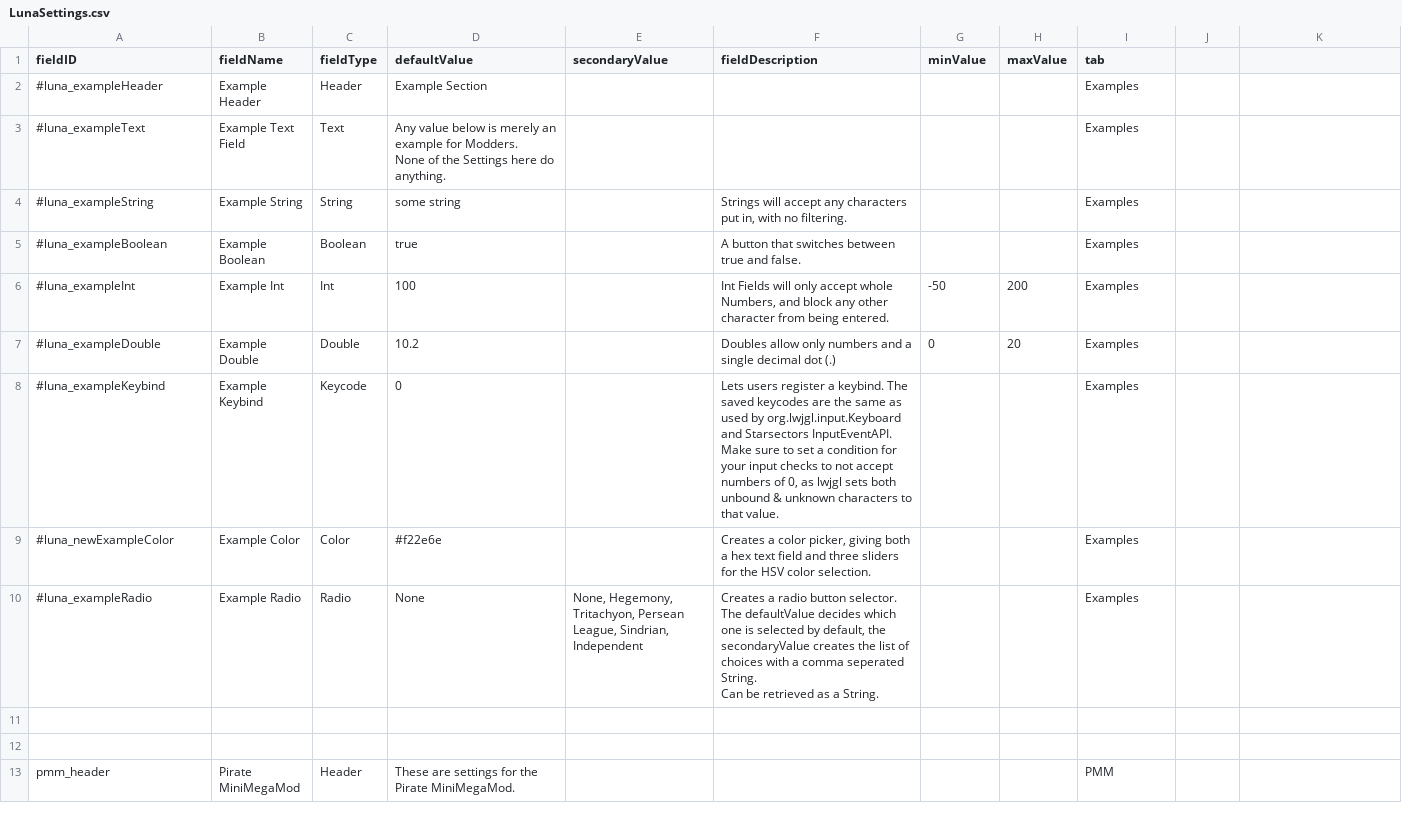
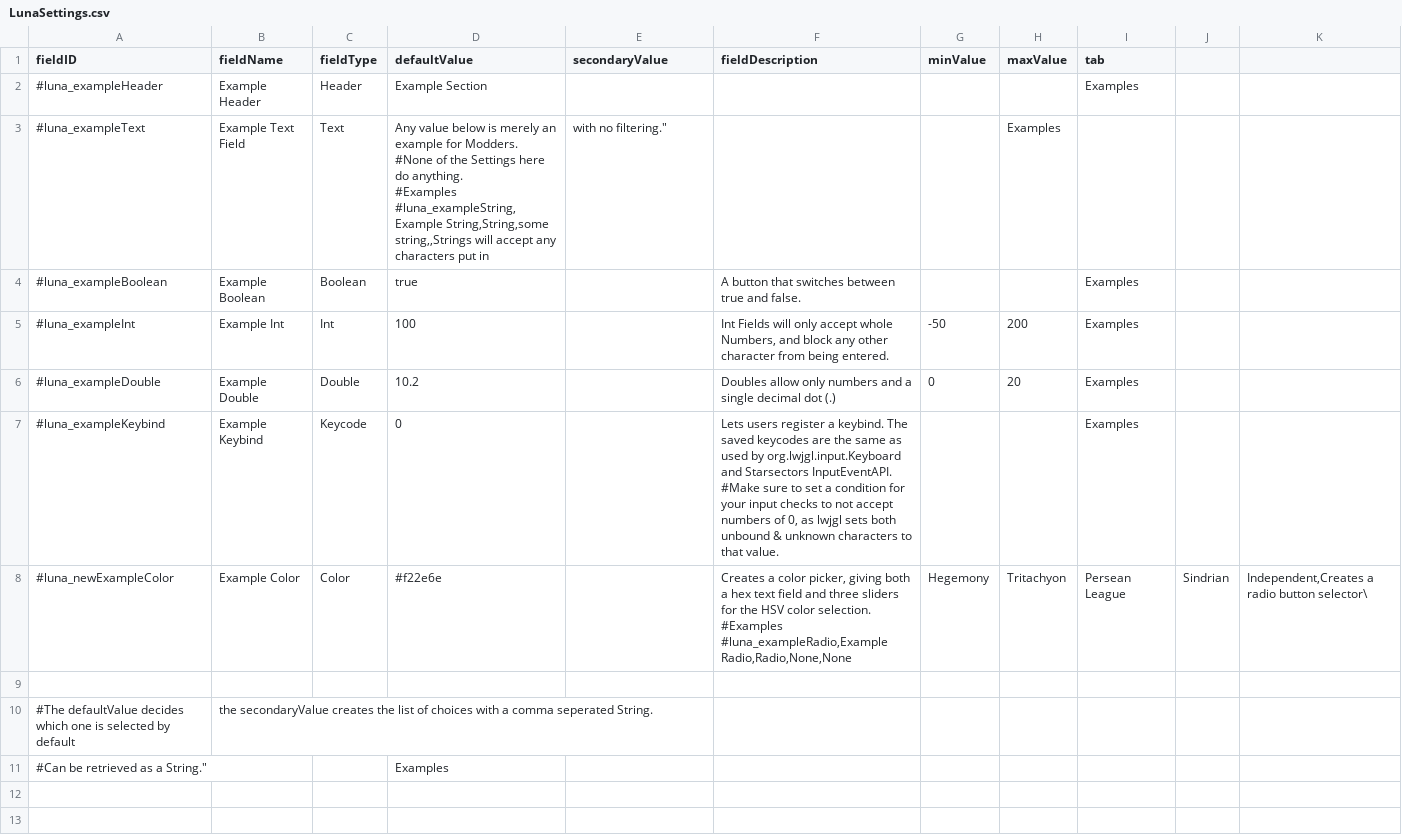
Before and after one commit to MiniDeth3/PMMM, a CSV file: data/config/LunaSettings.csv, drawn as a sheet; only a part is shown; the shorter side is filled out with more unchanged rows.

```diff
--- a/data/config/LunaSettings.csv
+++ b/data/config/LunaSettings.csv
@@ -2,6 +2,6 @@ fieldID,fieldName,fieldType,defaultValue,secondaryValue,fieldDescription,minValu
 #luna_exampleHeader,Example Header,Header,Example Section,,,,,Examples
-#luna_exampleText,Example Text Field,Text,"Any value below is merely an example for Modders.
-None of the Settings here do anything.
-",,,,,Examples
-#luna_exampleString,Example String,String,some string,,"Strings will accept any characters put in, with no filtering.",,,Examples
+#luna_exampleText,Example Text Field,Text,"Any value below is merely an example for Modders.
+#None of the Settings here do anything.
+#Examples
+#luna_exampleString,Example String,String,some string,,"Strings will accept any characters put in, with no filtering.",,,Examples
 #luna_exampleBoolean,Example Boolean,Boolean,true,,A button that switches between true and false.,,,Examples
@@ -9,11 +9,11 @@ None of the Settings here do anything.
 #luna_exampleDouble,Example Double,Double,10.2,,Doubles allow only numbers and a single decimal dot (.) ,0,20,Examples
-#luna_exampleKeybind,Example Keybind,Keycode,0,,"Lets users register a keybind. The saved keycodes are the same as used by org.lwjgl.input.Keyboard and Starsectors InputEventAPI.
-
-Make sure to set a condition for your input checks to not accept numbers of 0, as lwjgl sets both unbound & unknown characters to that value.",,,Examples
-#luna_newExampleColor,Example Color,Color,#f22e6e,,"Creates a color picker, giving both a hex text field and three sliders for the HSV color selection.
-",,,Examples
-#luna_exampleRadio,Example Radio,Radio,None,"None, Hegemony, Tritachyon, Persean League, Sindrian, Independent","Creates a radio button selector.
-
-The defaultValue decides which one is selected by default, the secondaryValue creates the list of choices with a comma seperated String.
-Can be retrieved as a String.",,,Examples
+#luna_exampleKeybind,Example Keybind,Keycode,0,,"Lets users register a keybind. The saved keycodes are the same as used by org.lwjgl.input.Keyboard and Starsectors InputEventAPI.
+
+#Make sure to set a condition for your input checks to not accept numbers of 0, as lwjgl sets both unbound & unknown characters to that value.",,,Examples
+#luna_newExampleColor,Example Color,Color,#f22e6e,,"Creates a color picker, giving both a hex text field and three sliders for the HSV color selection.
+#Examples
+#luna_exampleRadio,Example Radio,Radio,None,"None, Hegemony, Tritachyon, Persean League, Sindrian, "Independent,Creates a radio button selector"\
+
+#The defaultValue decides which one is selected by default, the secondaryValue creates the list of choices with a comma seperated String.
+#Can be retrieved as a String.",,,Examples
 ,,,,,,,,
```
Also changed, not shown: data/hulls/ship_data.csv, data/hulls/wing_data.csv.
